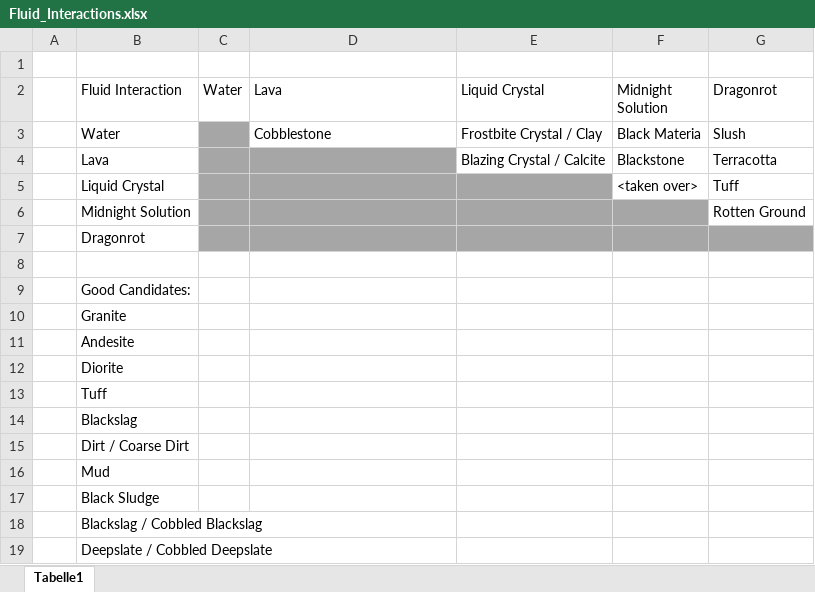
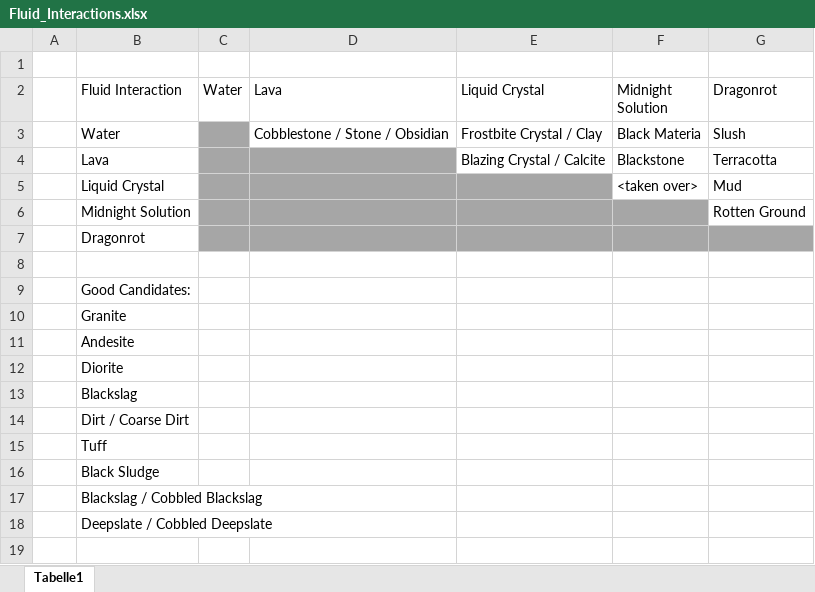
Before and after one commit to DaFuqs/Spectrum, an Excel workbook: raw/Fluid_Interactions.xlsx, sheet Tabelle1, drawn as a sheet; values as stored, in another font and other column widths than the file's, no borders; table styles not drawn; removed rows and columns are numbered as before the commit, all else as after; the diff names each change by its address in the sheet, - before the commit and + after, or states it on an @@ line.

Commit message:
Migrated fluid colissions to new SpectrumFluidInteractions class (fixes some issues with the current system and improves mod compat)

```diff
--- a/raw/Fluid_Interactions.xlsx (sheet Tabelle1)
+++ b/raw/Fluid_Interactions.xlsx (sheet Tabelle1)
-D3 (Lava): Cobblestone
+D3 (Lava): Cobblestone / Stone / Obsidian
-G5 (Dragonrot): Tuff
+G5 (Dragonrot): Mud
-row 13:  | Tuff
-B15 (Fluid Interaction): Mud
+B15 (Fluid Interaction): Tuff
```
Also changed, not shown: 10 other files.
